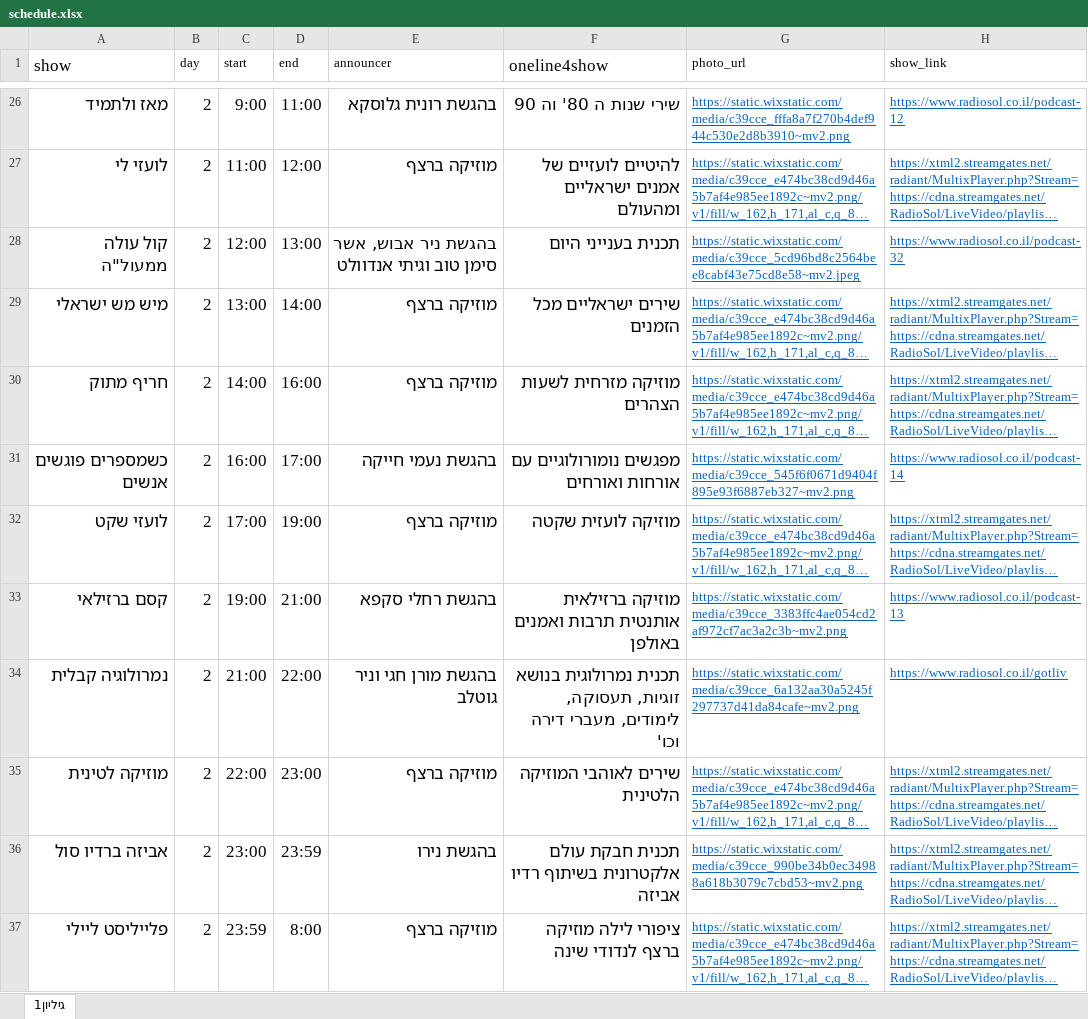
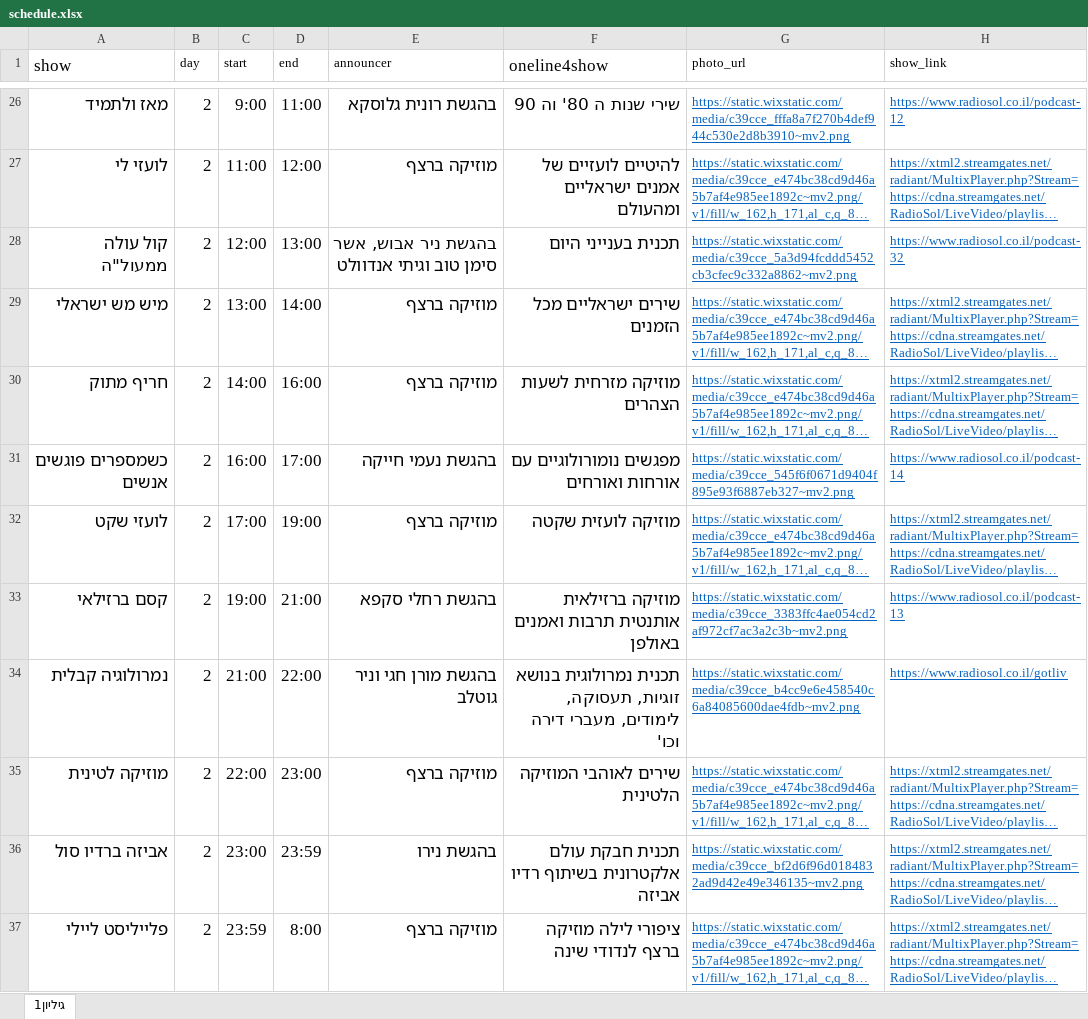
Before and after one commit to galrabino/radiosol, an Excel workbook: schedule.xlsx, sheet גיליון1, drawn as a sheet; only a part is shown, gaps mark what is left out; long unchanged cells end in …; values as stored, in another font and other column widths than the file's, no borders; the diff names each change by its address in the sheet, - before the commit and + after, or states it on an @@ line.

Commit message:
Add files via upload

```diff
--- a/schedule.xlsx (sheet גיליון1)
+++ b/schedule.xlsx (sheet גיליון1)
-G28 (photo_url): https://static.wixstatic.com/media/c39cce_5cd96bd8c2564bee8cabf43e75cd8e58~mv2.jpeg
+G28 (photo_url): https://static.wixstatic.com/media/c39cce_5a3d94fcddd5452cb3cfec9c332a8862~mv2.png
-G34 (photo_url): https://static.wixstatic.com/media/c39cce_6a132aa30a5245f297737d41da84cafe~mv2.png
+G34 (photo_url): https://static.wixstatic.com/media/c39cce_b4cc9e6e458540c6a84085600dae4fdb~mv2.png
-G36 (photo_url): https://static.wixstatic.com/media/c39cce_990be34b0ec34988a618b3079c7cbd53~mv2.png
+G36 (photo_url): https://static.wixstatic.com/media/c39cce_bf2d6f96d0184832ad9d42e49e346135~mv2.png
```
